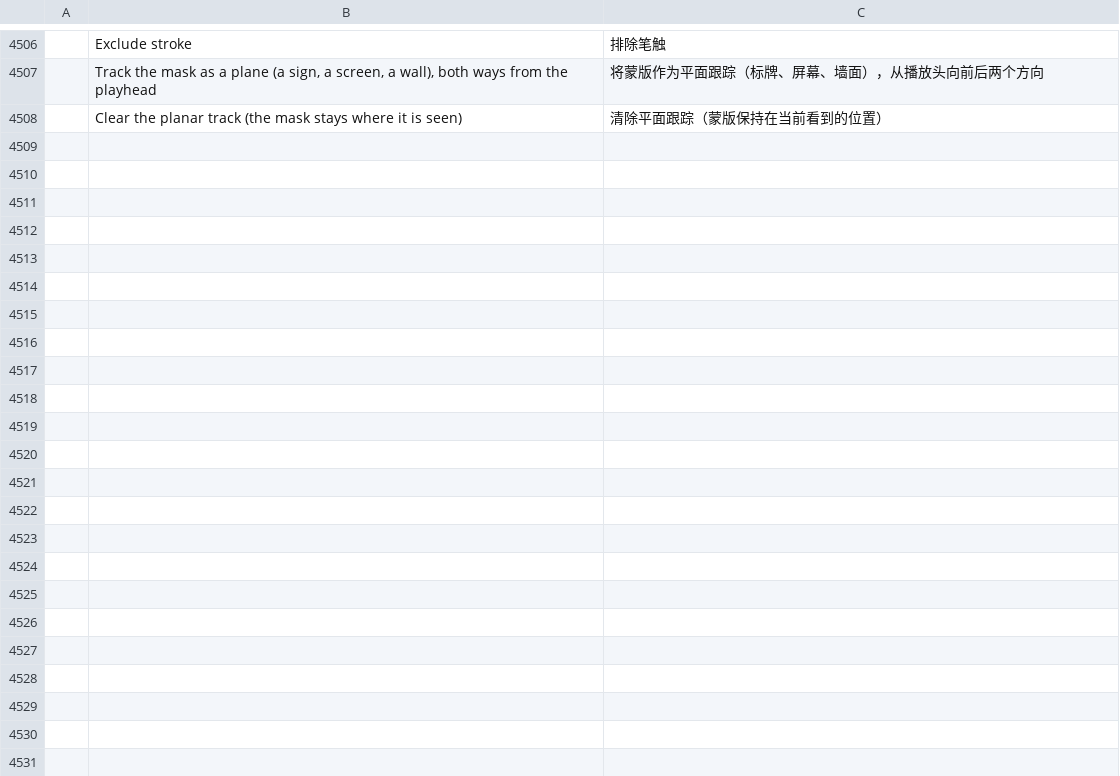
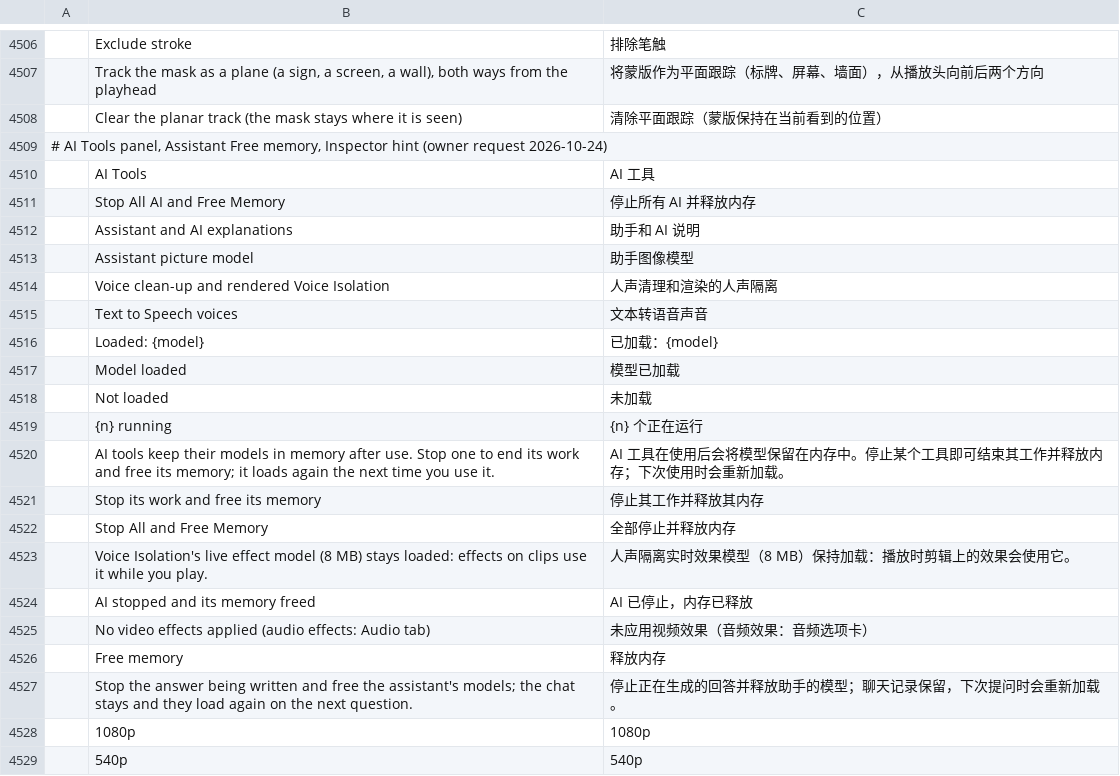
Before and after one commit to dawgon2/revolution, a TSV file: crates/ui-egui/src/i18n/zh-cn.tsv, drawn as a sheet; only a part is shown, gaps mark what is left out; the diff names each change by its address in the sheet, - before the commit and + after, or states it on an @@ line.

```diff
--- a/crates/ui-egui/src/i18n/zh-cn.tsv
+++ b/crates/ui-egui/src/i18n/zh-cn.tsv
+row 4509: # AI Tools panel, Assistant Free memory, Inspector hint (owner request 2026-10-24)
+row 4510:  | AI Tools | AI 工具
+row 4511:  | Stop All AI and Free Memory | 停止所有 AI 并释放内存
+row 4512:  | Assistant and AI explanations | 助手和 AI 说明
+row 4513:  | Assistant picture model | 助手图像模型
+row 4514:  | Voice clean-up and rendered Voice Isolation | 人声清理和渲染的人声隔离
+row 4515:  | Text to Speech voices | 文本转语音声音
+row 4516:  | Loaded: {model} | 已加载：{model}
+row 4517:  | Model loaded | 模型已加载
+row 4518:  | Not loaded | 未加载
+row 4519:  | {n} running | {n} 个正在运行
+row 4520:  | AI tools keep their models in memory after use. Stop one to end its work and free its memory; it loads again the next time you use it. | AI 工具在使用后会将模型保留在内存中。停止某个工具即可结束其工作并释放内存；下次使用时会重新加载。
+row 4521:  | Stop its work and free its memory | 停止其工作并释放其内存
+row 4522:  | Stop All and Free Memory | 全部停止并释放内存
+row 4523:  | Voice Isolation's live effect model (8 MB) stays loaded: effects on clips use it while you play. | 人声隔离实时效果模型（8 MB）保持加载：播放时剪辑上的效果会使用它。
+row 4524:  | AI stopped and its memory freed | AI 已停止，内存已释放
+row 4525:  | No video effects applied (audio effects: Audio tab) | 未应用视频效果（音频效果：音频选项卡）
+row 4526:  | Free memory | 释放内存
+row 4527:  | Stop the answer being written and free the assistant's models; the chat stays and they load again on the next question. | 停止正在生成的回答并释放助手的模型；聊天记录保留，下次提问时会重新加载。
+row 4528:  | 1080p | 1080p
+row 4529:  | 540p | 540p
```
Also changed, not shown: crates/ui-egui/src/i18n/es.tsv, 42 other files.
